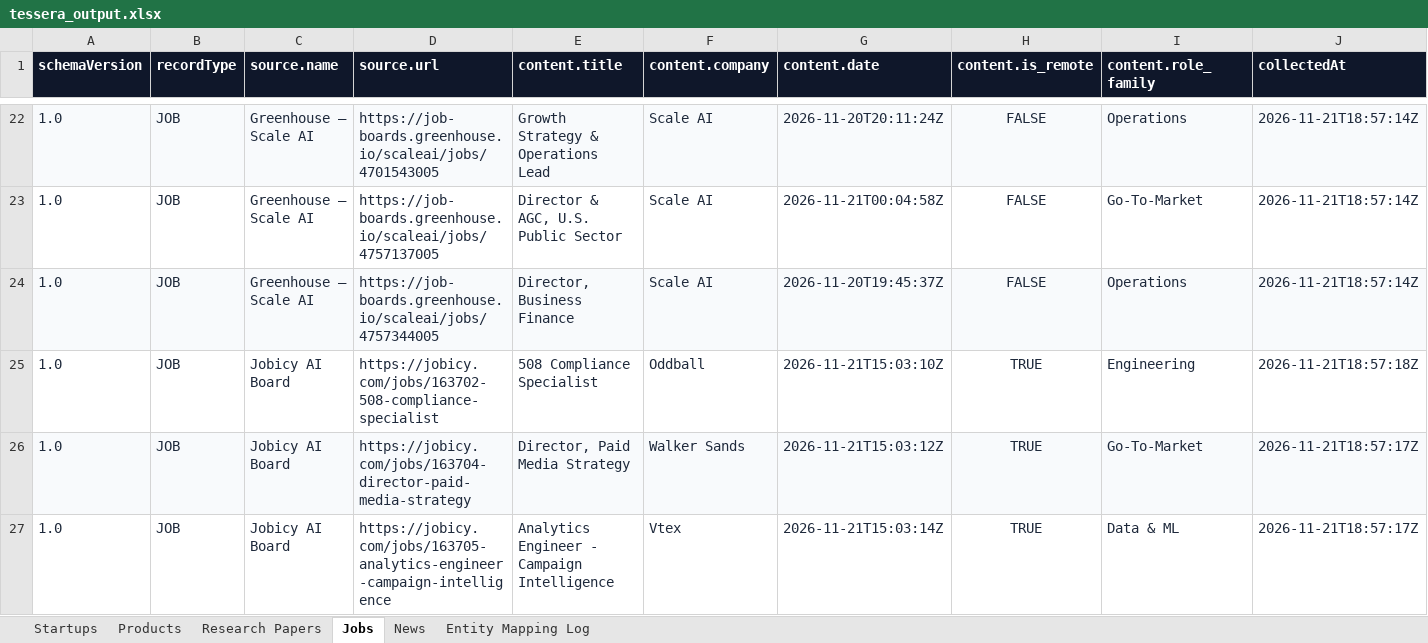
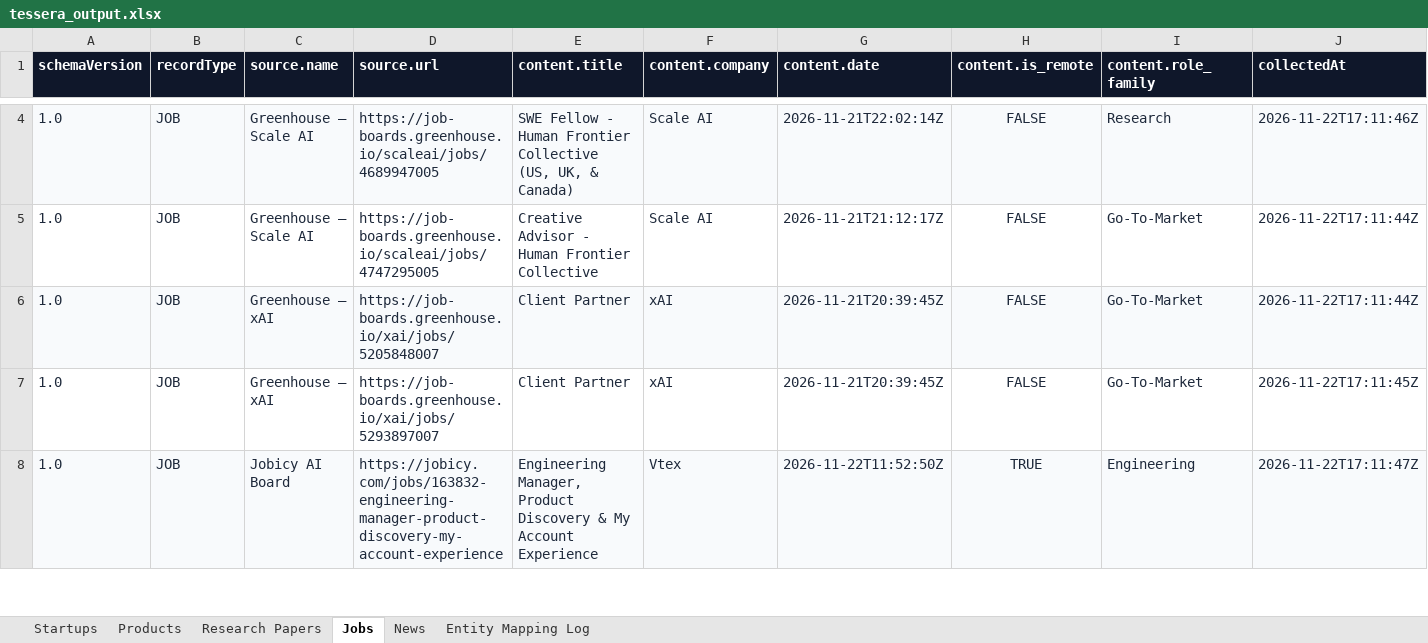
Before and after one commit to Keninjavelas/Tessera, an Excel workbook: exports/tessera_output.xlsx, sheet Jobs, drawn as a sheet; only a part is shown, gaps mark what is left out; values as stored, in another font and other column widths than the file's, no borders; removed rows and columns are numbered as before the commit, all else as after; the diff covers the shown part only; the diff names each change by its address in the sheet, - before the commit and + after, or states it on an @@ line.

```diff
--- a/exports/tessera_output.xlsx (sheet Jobs)
+++ b/exports/tessera_output.xlsx (sheet Jobs)
-D4 (source.url): https://job-boards.greenhouse.io/scaleai/jobs/4701543005
+D4 (source.url): https://job-boards.greenhouse.io/scaleai/jobs/4689947005
-E4 (content.title): Growth Strategy & Operations Lead
+E4 (content.title): SWE Fellow - Human Frontier Collective (US, UK, & Canada)
-G4 (content.date): 2026-11-20T20:11:24Z
+G4 (content.date): 2026-11-21T22:02:14Z
-I4 (content.role_family): Operations
+I4 (content.role_family): Research
-J4 (collectedAt): 2026-11-21T18:57:14Z
+J4 (collectedAt): 2026-11-22T17:11:46Z
-D5 (source.url): https://job-boards.greenhouse.io/scaleai/jobs/4757137005
+D5 (source.url): https://job-boards.greenhouse.io/scaleai/jobs/4747295005
-E5 (content.title): Director & AGC, U.S. Public Sector
+E5 (content.title): Creative Advisor - Human Frontier Collective
-G5 (content.date): 2026-11-21T00:04:58Z
+G5 (content.date): 2026-11-21T21:12:17Z
-J5:J6 (collectedAt): 2026-11-21T18:57:14Z
+J5:J6 (collectedAt): 2026-11-22T17:11:44Z
-C6 (source.name): Greenhouse — Scale AI
+C6 (source.name): Greenhouse — xAI
-D6 (source.url): https://job-boards.greenhouse.io/scaleai/jobs/4757344005
+D6 (source.url): https://job-boards.greenhouse.io/xai/jobs/5205848007
-E6 (content.title): Director, Business Finance
+E6 (content.title): Client Partner
-F6 (content.company): Scale AI
+F6 (content.company): xAI
-G6 (content.date): 2026-11-20T19:45:37Z
+G6 (content.date): 2026-11-21T20:39:45Z
-I6 (content.role_family): Operations
+I6 (content.role_family): Go-To-Market
-row 25: 1.0 | JOB | Jobicy AI Board | https://jobicy.com/jobs/163702-508-compliance-specialist | 508 Compliance Specialist | Oddball | 2026-11-21T15:03:10Z | TRUE | Engineering | 2026-11-21T18:57:18Z
-A7:J7 fill: #F8FAFC
+A7:J7 fill: none
-C7 (source.name): Jobicy AI Board
+C7 (source.name): Greenhouse — xAI
-D7 (source.url): https://jobicy.com/jobs/163704-director-paid-media-strategy
+D7 (source.url): https://job-boards.greenhouse.io/xai/jobs/5293897007
-E7 (content.title): Director, Paid Media Strategy
+E7 (content.title): Client Partner
-F7 (content.company): Walker Sands
+F7 (content.company): xAI
-G7 (content.date): 2026-11-21T15:03:12Z
+G7 (content.date): 2026-11-21T20:39:45Z
-H7 (content.is_remote): TRUE
+H7 (content.is_remote): FALSE
-J7 (collectedAt): 2026-11-21T18:57:17Z
+J7 (collectedAt): 2026-11-22T17:11:45Z
-A8:J8 fill: none
+A8:J8 fill: #F8FAFC
-D8 (source.url): https://jobicy.com/jobs/163705-analytics-engineer-campaign-intelligence
+D8 (source.url): https://jobicy.com/jobs/163832-engineering-manager-product-discovery-my-account-experience
-E8 (content.title): Analytics Engineer - Campaign Intelligence
+E8 (content.title): Engineering Manager, Product Discovery & My Account Experience
-G8 (content.date): 2026-11-21T15:03:14Z
+G8 (content.date): 2026-11-22T11:52:50Z
-I8 (content.role_family): Data & ML
+I8 (content.role_family): Engineering
-J8 (collectedAt): 2026-11-21T18:57:17Z
+J8 (collectedAt): 2026-11-22T17:11:47Z
```
Also changed, not shown: 33 removed rows, 95 edited cells and cell formats elsewhere in this sheet, sheet Research Papers, sheet Startups, sheet Products, sheet Entity Mapping Log, sheet News, 16 other files.
